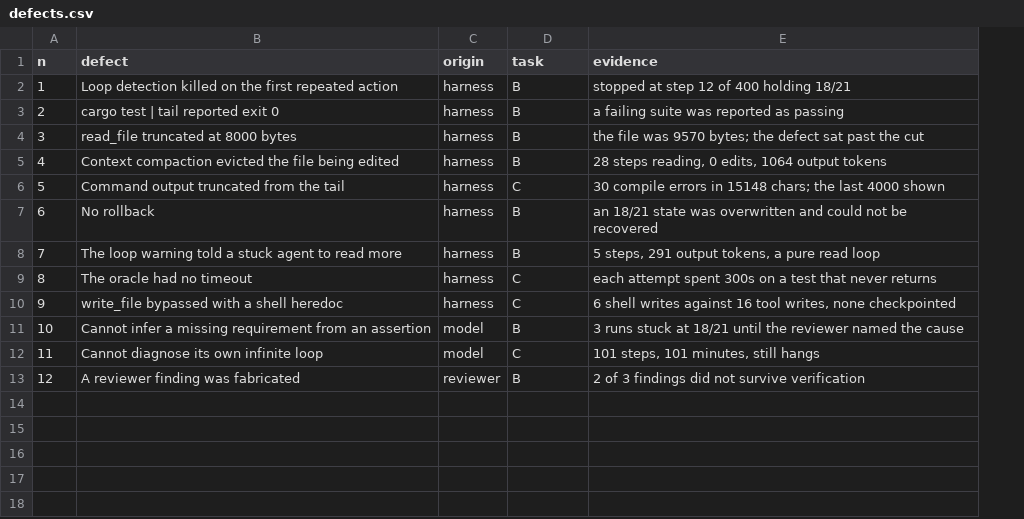
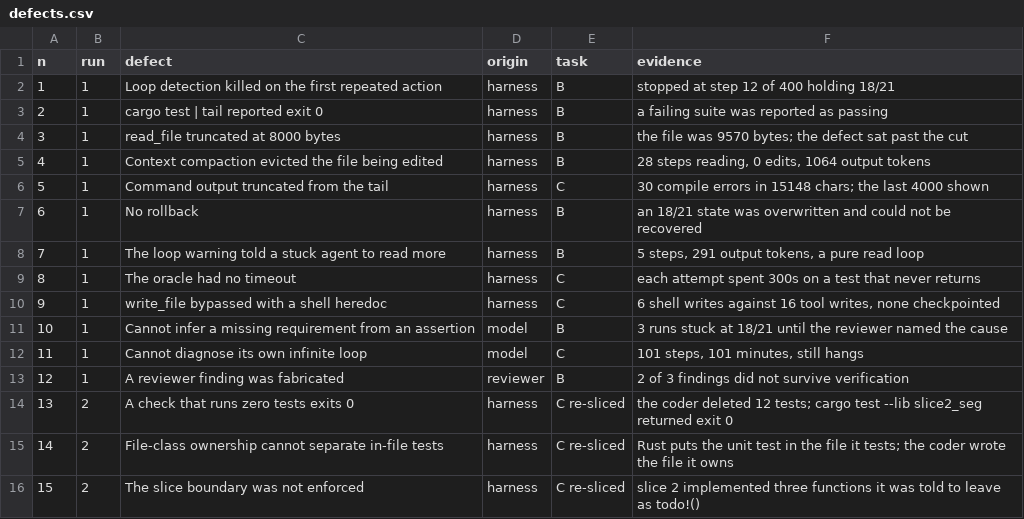
Before and after one commit to baphomello/corifeu, a CSV file: docs/measurement/defects.csv, drawn as a sheet; the diff names each change by its address in the sheet, - before the commit and + after, or states it on an @@ line.

Commit message:
Record the second measurement run and the three holes it found (#12)
* docs: record the second measurement run and three ADRs

Task C was never diagnosed in the first run. The hang is `ps`, never
incremented in `match_here`'s inner loop. Re-sliced under ADR-0056 the
same specification went from a 135-minute failure to 26/26 green in 39
minutes, on 61% fewer prompt tokens. That is the first real evidence
for the quality half of the thesis.

The run also opened three holes in decisions the first run produced:

- a check that runs zero tests exits 0, so a coder deleted the whole
  suite and the oracle reported a pass
- Rust co-locates unit tests, so file-class ownership cannot keep a
  coder out of them, which ADR-0053 had promised it would
- slice 2 implemented three functions it was told to leave alone, so
  slices 3 and 4 were never dispatched and read as free

ADR-0057, 0058 and 0059 refine 0049/0051/0052/0053/0056. None of them
supersedes anything; the originals were right about the principle and
silent about the mechanism.

Signed-off-by: Baphomello <baphomello@gmail.com>

* docs(adr): correct 0057 on which runners report a case count

The claim that cargo test, pytest, go test and jest all report a count
was written from memory. Plain `go test` reports none, and answers a
filter that matches nothing with:

    ok  	probe	0.005s [no tests to run]

exit 0 — the same vacuous pass the ADR exists to catch, with no count
to catch it by. The guard needs `-v` there.

Also separates two results the first draft conflated: a suite that
fails to compile reports no count at all (cargo exits 101 with no
`test result` line) and is an ordinary failure, not a vacuous one.

Signed-off-by: Baphomello <baphomello@gmail.com>

---------

Signed-off-by: Baphomello <baphomello@gmail.com>

```diff
--- a/docs/measurement/defects.csv
+++ b/docs/measurement/defects.csv
+column B (run), rows 2-13: all 1
+row 14: 13 | 2 | A check that runs zero tests exits 0 | harness | C re-sliced | the coder deleted 12 tests; cargo test --lib slice2_seg returned exit 0
+row 15: 14 | 2 | File-class ownership cannot separate in-file tests | harness | C re-sliced | Rust puts the unit test in the file it tests; the coder wrote the file it owns
+row 16: 15 | 2 | The slice boundary was not enforced | harness | C re-sliced | slice 2 implemented three functions it was told to leave as todo!()
```
Also changed, not shown: docs/measurement/runs.csv, docs/measurement/tasks.csv, 5 other files.
